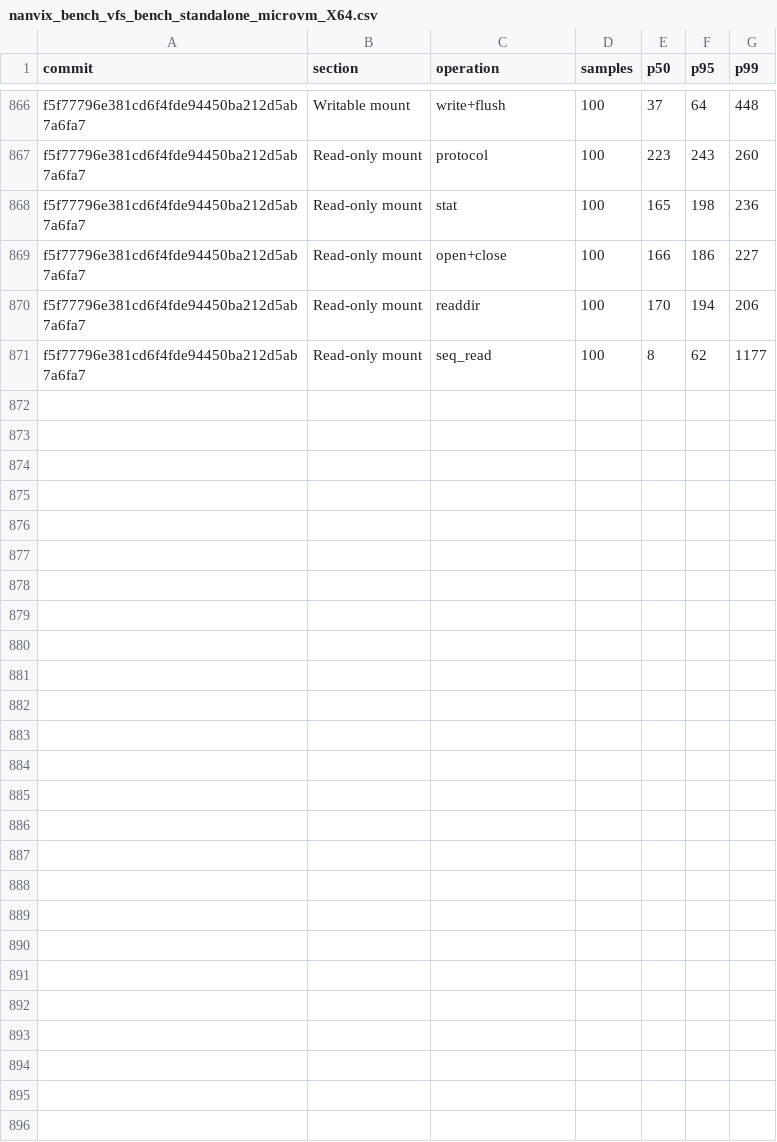
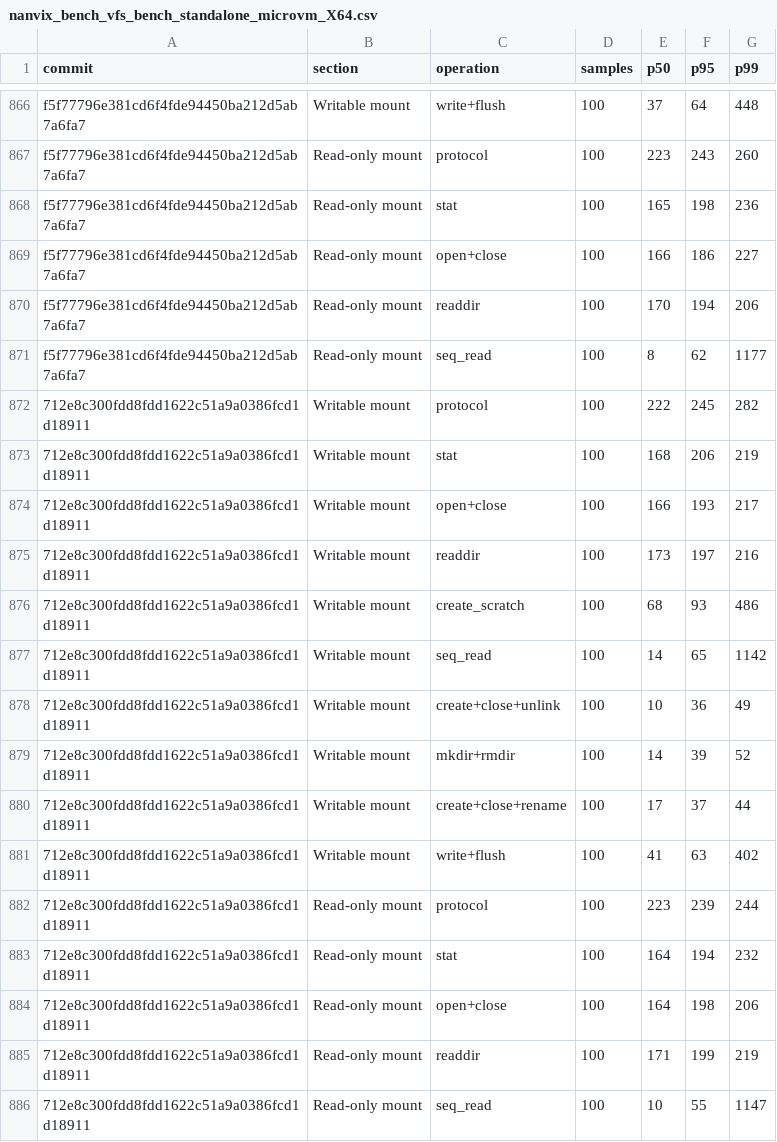
Before and after one commit to nanvix/nanvix, a CSV file: data/baremetal/nanvix_bench_vfs_bench_standalone_microvm_X64.csv, drawn as a sheet; only a part is shown, gaps mark what is left out; the diff names each change by its address in the sheet, - before the commit and + after, or states it on an @@ line.

```diff
--- a/data/baremetal/nanvix_bench_vfs_bench_standalone_microvm_X64.csv
+++ b/data/baremetal/nanvix_bench_vfs_bench_standalone_microvm_X64.csv
+row 872: 712e8c300fdd8fdd1622c51a9a0386fcd1d18911 | Writable mount | protocol | 100 | 222 | 245 | 282
+row 873: 712e8c300fdd8fdd1622c51a9a0386fcd1d18911 | Writable mount | stat | 100 | 168 | 206 | 219
+row 874: 712e8c300fdd8fdd1622c51a9a0386fcd1d18911 | Writable mount | open+close | 100 | 166 | 193 | 217
+row 875: 712e8c300fdd8fdd1622c51a9a0386fcd1d18911 | Writable mount | readdir | 100 | 173 | 197 | 216
+row 876: 712e8c300fdd8fdd1622c51a9a0386fcd1d18911 | Writable mount | create_scratch | 100 | 68 | 93 | 486
+row 877: 712e8c300fdd8fdd1622c51a9a0386fcd1d18911 | Writable mount | seq_read | 100 | 14 | 65 | 1142
+row 878: 712e8c300fdd8fdd1622c51a9a0386fcd1d18911 | Writable mount | create+close+unlink | 100 | 10 | 36 | 49
+row 879: 712e8c300fdd8fdd1622c51a9a0386fcd1d18911 | Writable mount | mkdir+rmdir | 100 | 14 | 39 | 52
+row 880: 712e8c300fdd8fdd1622c51a9a0386fcd1d18911 | Writable mount | create+close+rename | 100 | 17 | 37 | 44
+row 881: 712e8c300fdd8fdd1622c51a9a0386fcd1d18911 | Writable mount | write+flush | 100 | 41 | 63 | 402
+row 882: 712e8c300fdd8fdd1622c51a9a0386fcd1d18911 | Read-only mount | protocol | 100 | 223 | 239 | 244
+row 883: 712e8c300fdd8fdd1622c51a9a0386fcd1d18911 | Read-only mount | stat | 100 | 164 | 194 | 232
+row 884: 712e8c300fdd8fdd1622c51a9a0386fcd1d18911 | Read-only mount | open+close | 100 | 164 | 198 | 206
+row 885: 712e8c300fdd8fdd1622c51a9a0386fcd1d18911 | Read-only mount | readdir | 100 | 171 | 199 | 219
+row 886: 712e8c300fdd8fdd1622c51a9a0386fcd1d18911 | Read-only mount | seq_read | 100 | 10 | 55 | 1147
```
Also changed, not shown: data/baremetal/nanvix_bench_boot_time_standalone_microvm_X64.csv, data/baremetal/nanvix_bench_snapshot_restore_standalone_microvm_X64.csv, 5 other files.
